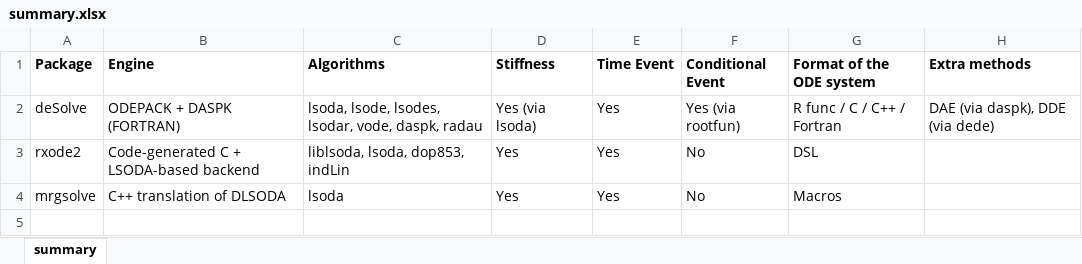
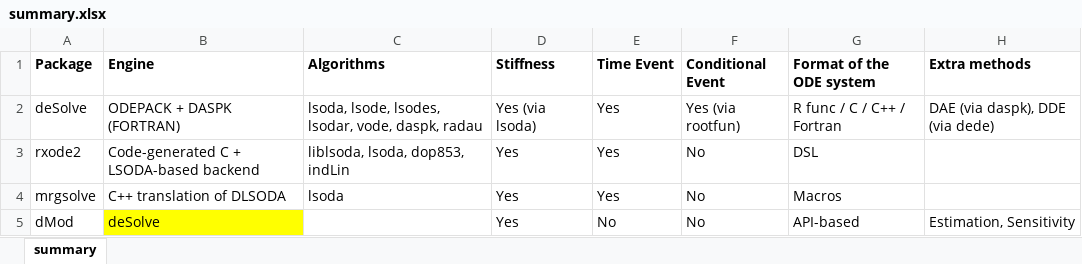
Before and after one commit to metelkin/ode-solvers-in-r, an Excel workbook: summary.xlsx, sheet summary, drawn as a sheet; values as stored, in another font and other column widths than the file's, no borders; the diff names each change by its address in the sheet, - before the commit and + after, or states it on an @@ line.

```diff
--- a/summary.xlsx (sheet summary)
+++ b/summary.xlsx (sheet summary)
+row 5: dMod | deSolve |  | Yes | No | No | API-based | Estimation, Sensitivity
```
Also changed, not shown: 4 other files.
